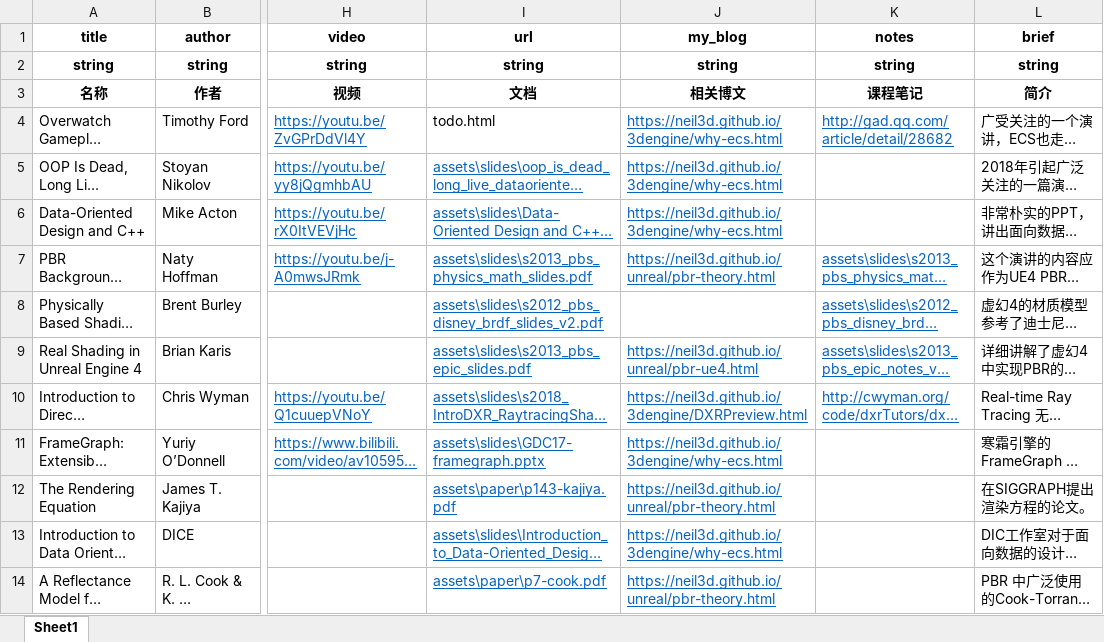
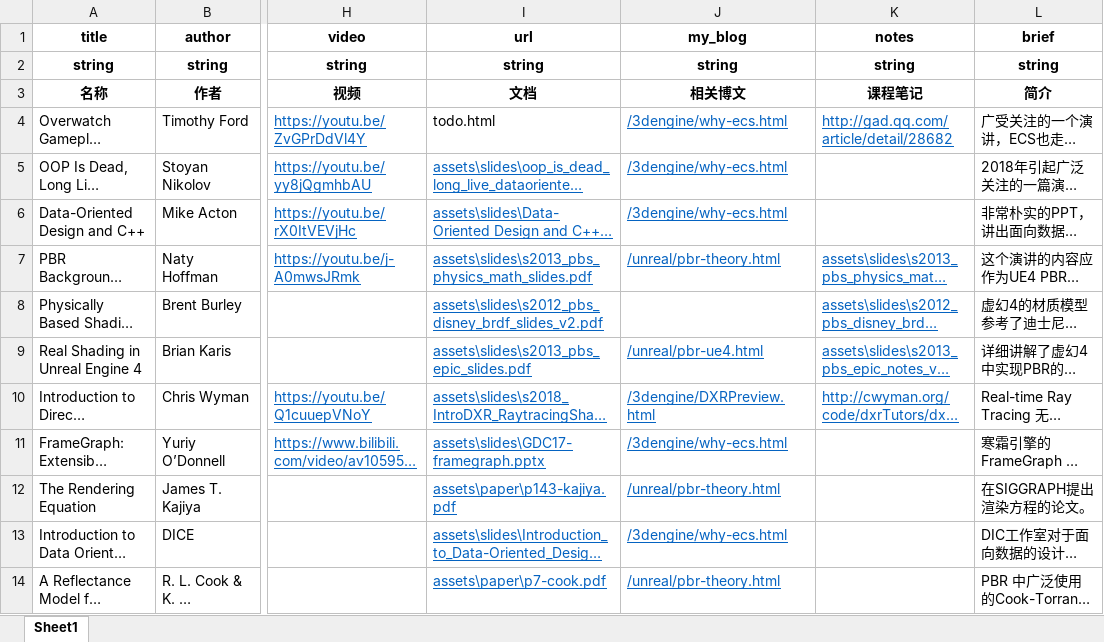
Before and after one commit to neil3d/neil3d.github.io, an Excel workbook: reading/readings.xlsx, sheet Sheet1, drawn as a sheet; only a part is shown, gaps mark what is left out; long unchanged cells end in …; values as stored, in another font and other column widths than the file's, no borders; table styles not drawn; the diff names each change by its address in the sheet, - before the commit and + after, or states it on an @@ line.

Commit message:
relative path for blog & notes

```diff
--- a/reading/readings.xlsx (sheet Sheet1)
+++ b/reading/readings.xlsx (sheet Sheet1)
-J4:J6 (my_blog): https://neil3d.github.io/3dengine/why-ecs.html
+J4:J6 (my_blog): /3dengine/why-ecs.html
-J7 (my_blog): https://neil3d.github.io/unreal/pbr-theory.html
+J7 (my_blog): /unreal/pbr-theory.html
-J9 (my_blog): https://neil3d.github.io/unreal/pbr-ue4.html
+J9 (my_blog): /unreal/pbr-ue4.html
-J10 (my_blog): https://neil3d.github.io/3dengine/DXRPreview.html
+J10 (my_blog): /3dengine/DXRPreview.html
-J11 (my_blog): https://neil3d.github.io/3dengine/why-ecs.html
+J11 (my_blog): /3dengine/why-ecs.html
-J12 (my_blog): https://neil3d.github.io/unreal/pbr-theory.html
+J12 (my_blog): /unreal/pbr-theory.html
-J13 (my_blog): https://neil3d.github.io/3dengine/why-ecs.html
+J13 (my_blog): /3dengine/why-ecs.html
-J14 (my_blog): https://neil3d.github.io/unreal/pbr-theory.html
+J14 (my_blog): /unreal/pbr-theory.html
```
Also changed, not shown: 2 other files.
